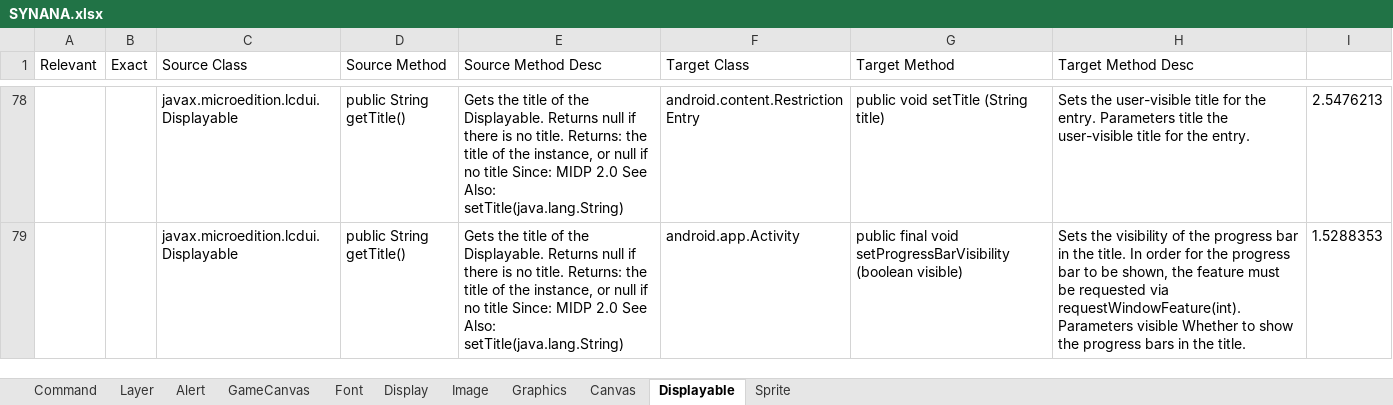
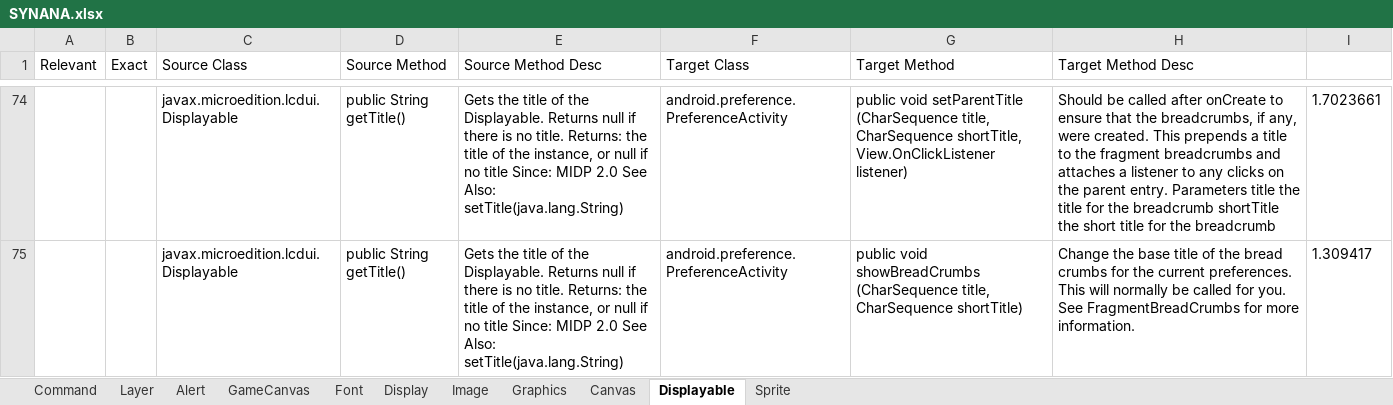
Before and after one commit to rahulpandita/APISIM, an Excel workbook: Source/premResults/v6/SYNANA.xlsx, sheet Displayable, drawn as a sheet; only a part is shown, gaps mark what is left out; values as stored, in another font and other column widths than the file's, no borders; addresses are those after the commit; the diff covers the shown part only; the diff names each change by its address in the sheet, - before the commit and + after, or states it on an @@ line.

```diff
--- a/Source/premResults/v6/SYNANA.xlsx (sheet Displayable)
+++ b/Source/premResults/v6/SYNANA.xlsx (sheet Displayable)
-F74 (Target Class): android.content.RestrictionEntry
+F74 (Target Class): android.preference.PreferenceActivity
-G74 (Target Method): public void setTitle (String title)
+G74 (Target Method): public void setParentTitle (CharSequence title, CharSequence shortTitle, View.OnClickListener listener)
-H74 (Target Method Desc): Sets the user-visible title for the entry. Parameters title the user-visible title for the entry.
+H74 (Target Method Desc): Should be called after onCreate to ensure that the breadcrumbs, if any, were created. This prepends a title to the fragment breadcrumbs and attaches a listener to any clicks on the parent entry. Parameters title the title for the breadcrumb shortTitle the short title for the breadcrumb
-I74: 2.5476213
+I74: 1.7023661
-F75 (Target Class): android.app.Activity
+F75 (Target Class): android.preference.PreferenceActivity
-G75 (Target Method): public final void setProgressBarVisibility (boolean visible)
+G75 (Target Method): public void showBreadCrumbs (CharSequence title, CharSequence shortTitle)
-H75 (Target Method Desc): Sets the visibility of the progress bar in the title. In order for the progress bar to be shown, the feature must be requested via requestWindowFeature(int). Parameters visible Whether to show the progress bars in the title.
+H75 (Target Method Desc): Change the base title of the bread crumbs for the current preferences. This will normally be called for you. See FragmentBreadCrumbs for more information.
-I75: 1.5288353
+I75: 1.309417
```
Also changed, not shown: 84 added rows, 87 removed rows and 34 edited cells elsewhere in this sheet, sheet Graphics, sheet Canvas, sheet Display, sheet Font, sheet Alert, sheet Image, 4 more sheets, Source/premResults/v6/ENGANA.xlsx, 22 other files.
